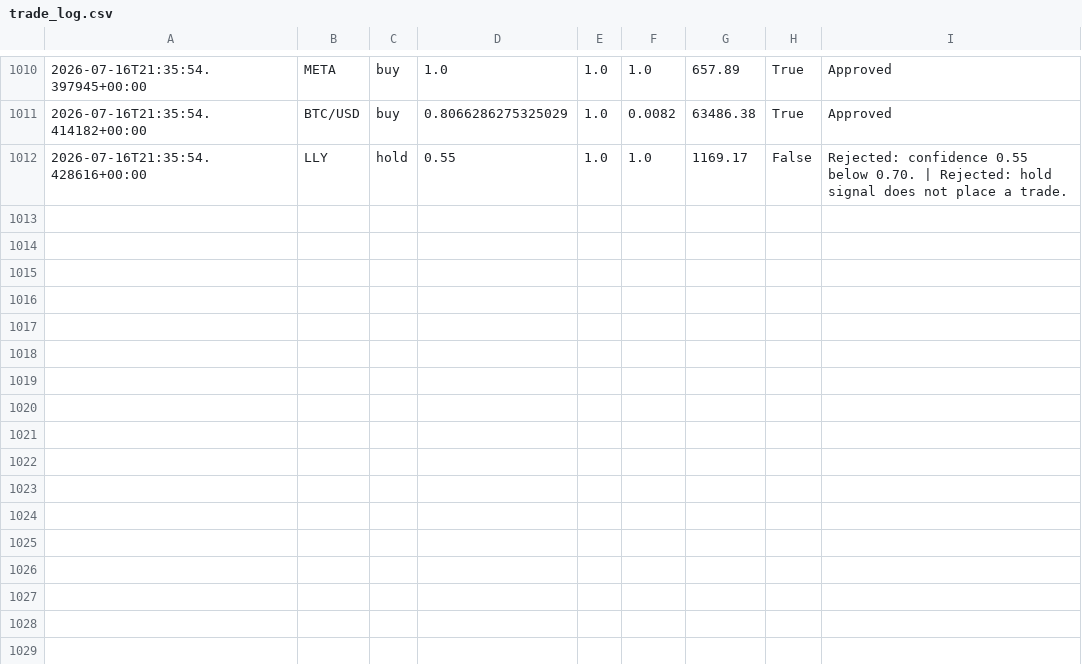
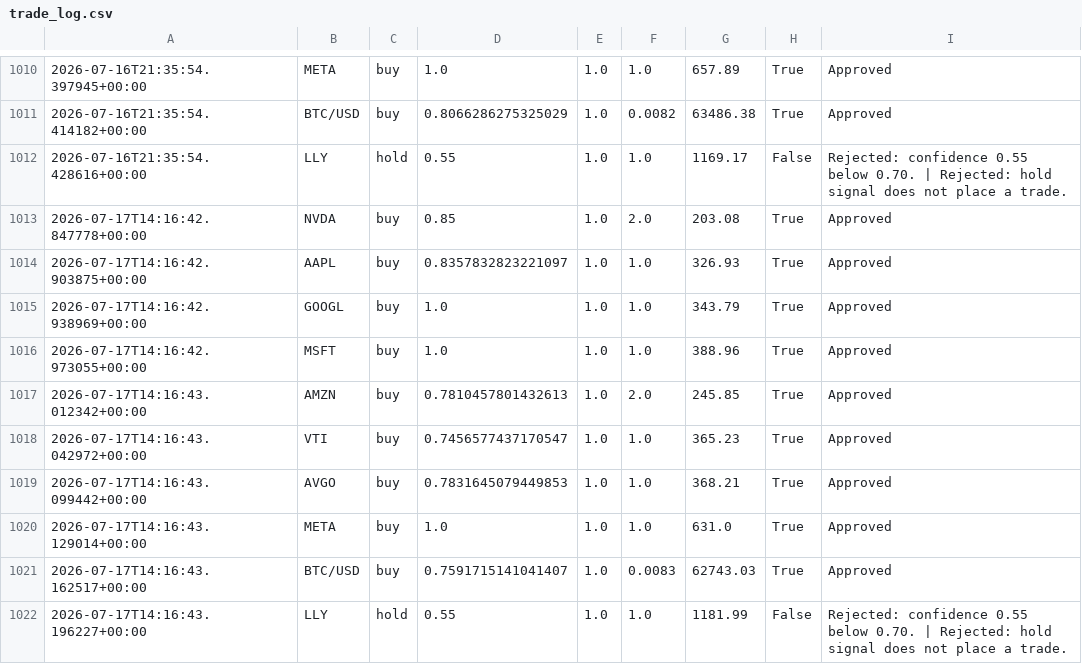
Before and after one commit to JUnelus/AI-Alpaca-Day-Trading-Paper-Bot, a CSV file: data/trade_log.csv, drawn as a sheet; only a part is shown, gaps mark what is left out.

```diff
--- a/data/trade_log.csv
+++ b/data/trade_log.csv
@@ -1012 +1012,11 @@
 2026-07-16T21:35:54.428616+00:00,LLY,hold,0.55,1.0,1.0,1169.17,False,Rejected: confidence 0.55 below 0.70. | Rejected: hold signal does not place a trade.
+2026-07-17T14:16:42.847778+00:00,NVDA,buy,0.85,1.0,2.0,203.08,True,Approved
+2026-07-17T14:16:42.903875+00:00,AAPL,buy,0.8357832823221097,1.0,1.0,326.93,True,Approved
+2026-07-17T14:16:42.938969+00:00,GOOGL,buy,1.0,1.0,1.0,343.79,True,Approved
+2026-07-17T14:16:42.973055+00:00,MSFT,buy,1.0,1.0,1.0,388.96,True,Approved
+2026-07-17T14:16:43.012342+00:00,AMZN,buy,0.7810457801432613,1.0,2.0,245.85,True,Approved
+2026-07-17T14:16:43.042972+00:00,VTI,buy,0.7456577437170547,1.0,1.0,365.23,True,Approved
+2026-07-17T14:16:43.099442+00:00,AVGO,buy,0.7831645079449853,1.0,1.0,368.21,True,Approved
+2026-07-17T14:16:43.129014+00:00,META,buy,1.0,1.0,1.0,631.0,True,Approved
+2026-07-17T14:16:43.162517+00:00,BTC/USD,buy,0.7591715141041407,1.0,0.0083,62743.03,True,Approved
+2026-07-17T14:16:43.196227+00:00,LLY,hold,0.55,1.0,1.0,1181.99,False,Rejected: confidence 0.55 below 0.70. | Rejected: hold signal does not place a trade.
```
Also changed, not shown: 3 other files.
